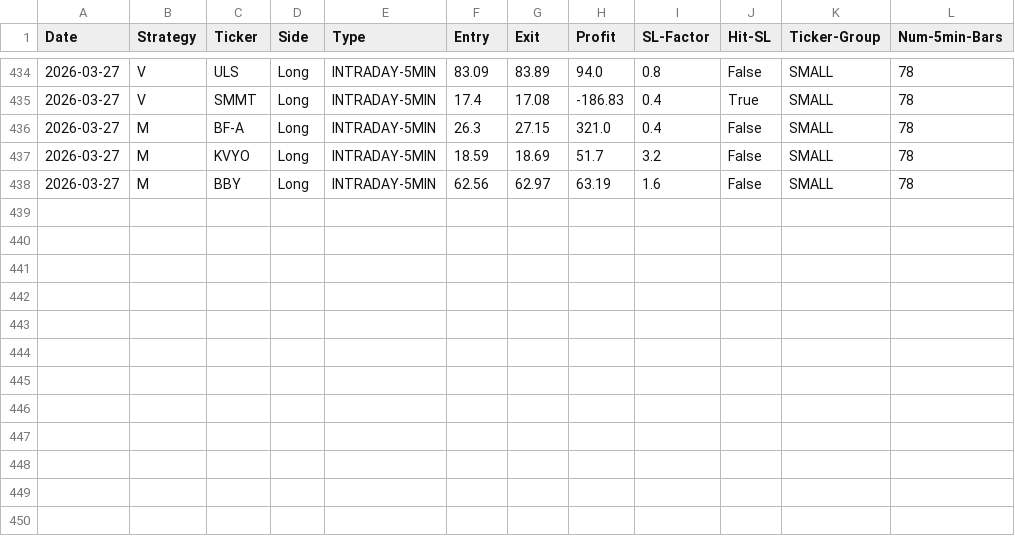
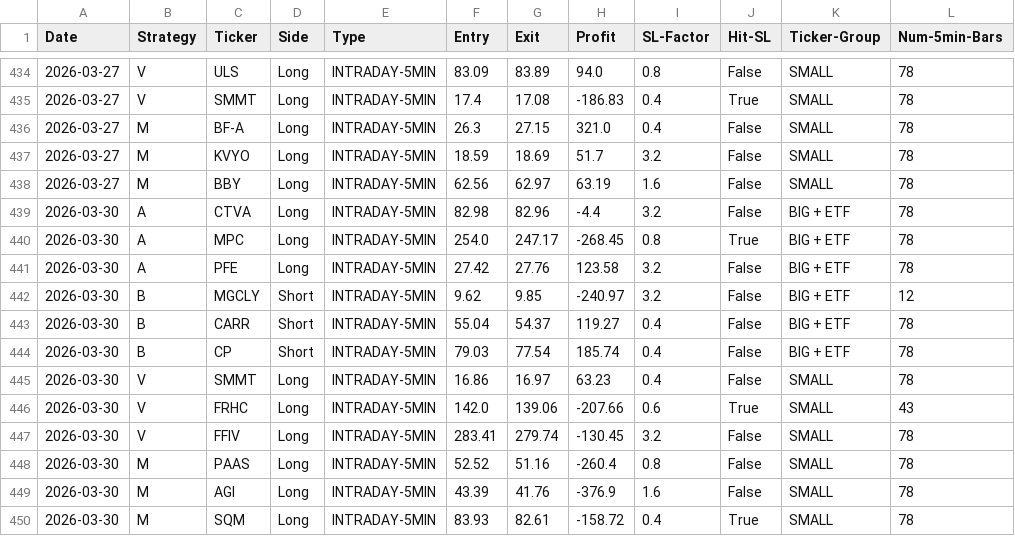
Before and after one commit to pollcerny-sudo/trading-agent-bot, a CSV file: final_backtest_results.csv, drawn as a sheet; only a part is shown, gaps mark what is left out.

```diff
--- a/final_backtest_results.csv
+++ b/final_backtest_results.csv
@@ -438 +438,13 @@ Date,Strategy,Ticker,Side,Type,Entry,Exit,Profit,SL-Factor,Hit-SL,Ticker-Group,N
 2026-03-27,M,BBY,Long,INTRADAY-5MIN,62.56,62.97,63.19,1.6,False,SMALL,78
+2026-03-30,A,CTVA,Long,INTRADAY-5MIN,82.98,82.96,-4.4,3.2,False,BIG + ETF,78
+2026-03-30,A,MPC,Long,INTRADAY-5MIN,254.0,247.17,-268.45,0.8,True,BIG + ETF,78
+2026-03-30,A,PFE,Long,INTRADAY-5MIN,27.42,27.76,123.58,3.2,False,BIG + ETF,78
+2026-03-30,B,MGCLY,Short,INTRADAY-5MIN,9.62,9.85,-240.97,3.2,False,BIG + ETF,12
+2026-03-30,B,CARR,Short,INTRADAY-5MIN,55.04,54.37,119.27,0.4,False,BIG + ETF,78
+2026-03-30,B,CP,Short,INTRADAY-5MIN,79.03,77.54,185.74,0.4,False,BIG + ETF,78
+2026-03-30,V,SMMT,Long,INTRADAY-5MIN,16.86,16.97,63.23,0.4,False,SMALL,78
+2026-03-30,V,FRHC,Long,INTRADAY-5MIN,142.0,139.06,-207.66,0.6,True,SMALL,43
+2026-03-30,V,FFIV,Long,INTRADAY-5MIN,283.41,279.74,-130.45,3.2,False,SMALL,78
+2026-03-30,M,PAAS,Long,INTRADAY-5MIN,52.52,51.16,-260.4,0.8,False,SMALL,78
+2026-03-30,M,AGI,Long,INTRADAY-5MIN,43.39,41.76,-376.9,1.6,False,SMALL,78
+2026-03-30,M,SQM,Long,INTRADAY-5MIN,83.93,82.61,-158.72,0.4,True,SMALL,78
```
Also changed, not shown: 2 other files.
